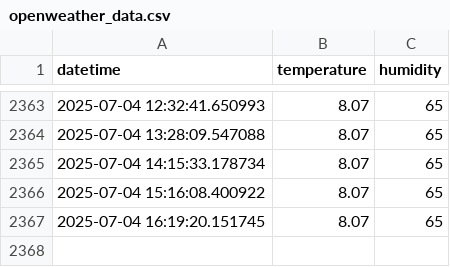
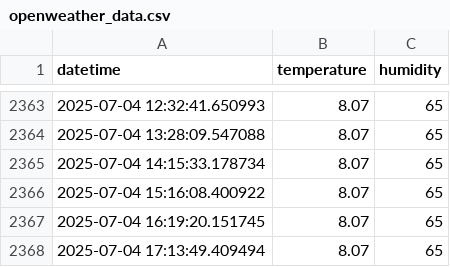
Before and after one commit to Romel-Lou22/openweather-automation, a CSV file: openweather_data.csv, drawn as a sheet; only a part is shown, gaps mark what is left out; the diff names each change by its address in the sheet, - before the commit and + after, or states it on an @@ line.

Commit message:
Actualización automática de datos de OpenWeather [skip ci]

```diff
--- a/openweather_data.csv
+++ b/openweather_data.csv
+row 2368: 2025-07-04 17:13:49.409494 | 8.07 | 65
```
